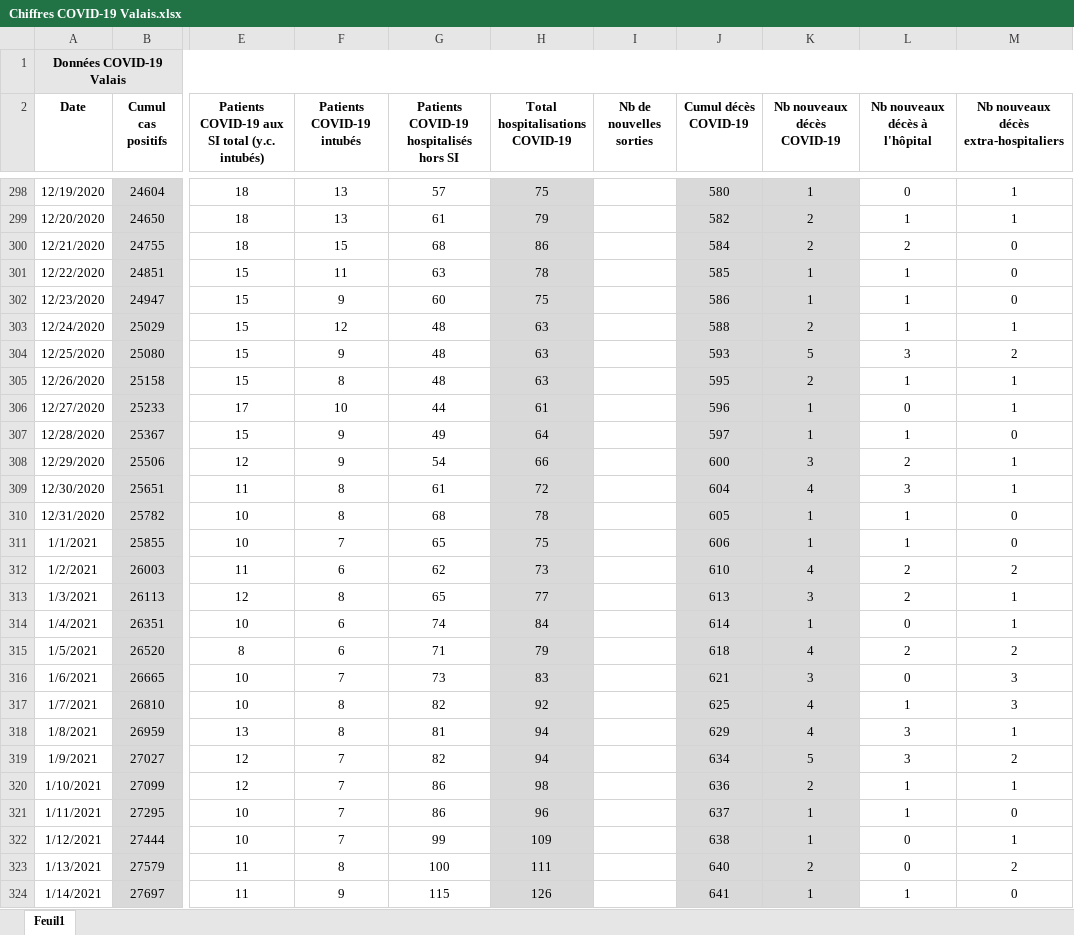
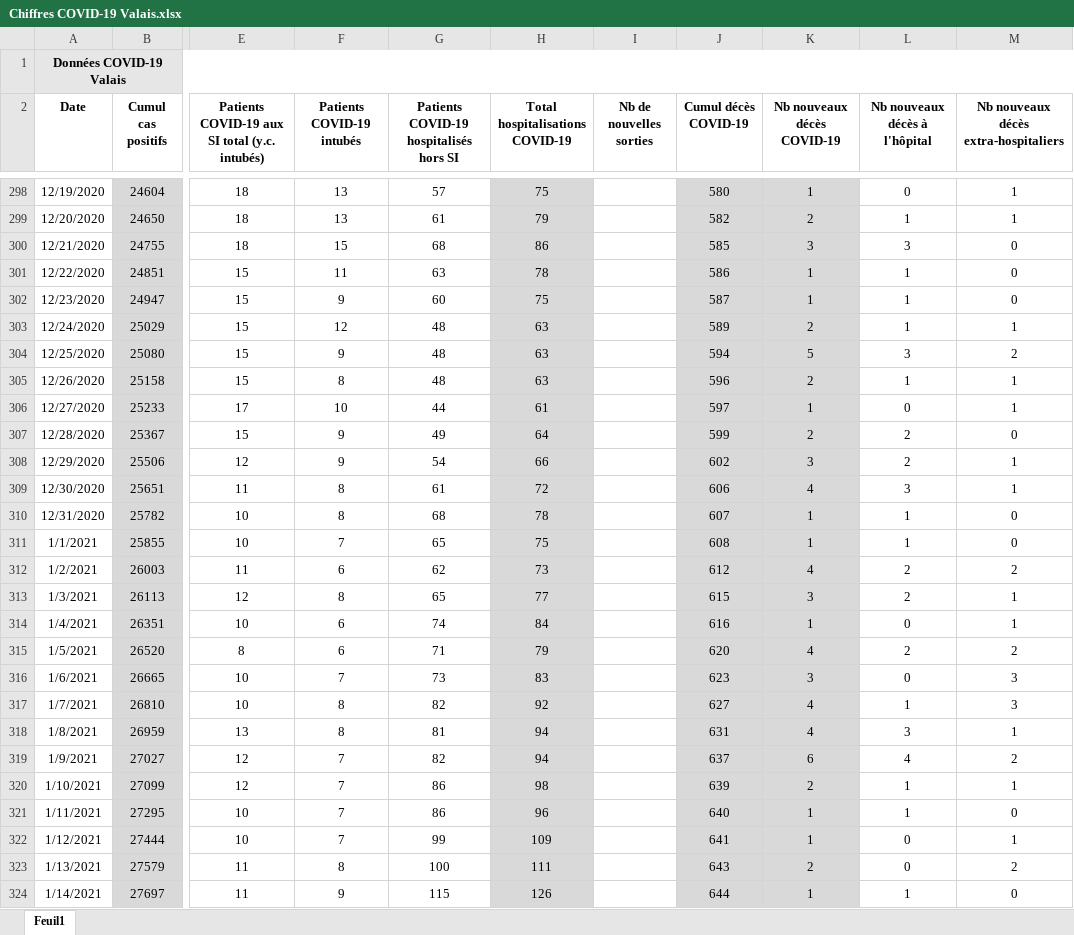
Before and after one commit to statistikZH/covid19_drop, an Excel workbook: Chiffres COVID-19 Valais.xlsx, sheet Feuil1, drawn as a sheet; only a part is shown, gaps mark what is left out; values as stored, in another font and other column widths than the file's, no borders; the diff covers the shown part only; the diff names each change by its address in the sheet, - before the commit and + after, or states it on an @@ line.

Commit message:
Add files via upload

```diff
--- a/Chiffres COVID-19 Valais.xlsx (sheet Feuil1)
+++ b/Chiffres COVID-19 Valais.xlsx (sheet Feuil1)
-J300 (Cumul décès COVID-19): 584
+J300 (Cumul décès COVID-19): 585
-K300 (Nb nouveaux décès COVID-19): 2
+K300 (Nb nouveaux décès COVID-19): 3
-L300 (Nb nouveaux décès à l'hôpital): 2
+L300 (Nb nouveaux décès à l'hôpital): 3
-J301 (Cumul décès COVID-19): 585
+J301 (Cumul décès COVID-19): 586
-J302 (Cumul décès COVID-19): 586
+J302 (Cumul décès COVID-19): 587
-J303 (Cumul décès COVID-19): 588
+J303 (Cumul décès COVID-19): 589
-J304 (Cumul décès COVID-19): 593
+J304 (Cumul décès COVID-19): 594
-J305 (Cumul décès COVID-19): 595
+J305 (Cumul décès COVID-19): 596
-J306 (Cumul décès COVID-19): 596
+J306 (Cumul décès COVID-19): 597
-J307 (Cumul décès COVID-19): 597
+J307 (Cumul décès COVID-19): 599
-K307 (Nb nouveaux décès COVID-19): 1
+K307 (Nb nouveaux décès COVID-19): 2
-L307 (Nb nouveaux décès à l'hôpital): 1
+L307 (Nb nouveaux décès à l'hôpital): 2
-J308 (Cumul décès COVID-19): 600
+J308 (Cumul décès COVID-19): 602
-J309 (Cumul décès COVID-19): 604
+J309 (Cumul décès COVID-19): 606
-J310 (Cumul décès COVID-19): 605
+J310 (Cumul décès COVID-19): 607
-J311 (Cumul décès COVID-19): 606
+J311 (Cumul décès COVID-19): 608
-J312 (Cumul décès COVID-19): 610
+J312 (Cumul décès COVID-19): 612
-J313 (Cumul décès COVID-19): 613
+J313 (Cumul décès COVID-19): 615
-J314 (Cumul décès COVID-19): 614
+J314 (Cumul décès COVID-19): 616
-J315 (Cumul décès COVID-19): 618
+J315 (Cumul décès COVID-19): 620
-J316 (Cumul décès COVID-19): 621
+J316 (Cumul décès COVID-19): 623
-J317 (Cumul décès COVID-19): 625
+J317 (Cumul décès COVID-19): 627
-J318 (Cumul décès COVID-19): 629
+J318 (Cumul décès COVID-19): 631
-J319 (Cumul décès COVID-19): 634
+J319 (Cumul décès COVID-19): 637
-K319 (Nb nouveaux décès COVID-19): 5
+K319 (Nb nouveaux décès COVID-19): 6
-L319 (Nb nouveaux décès à l'hôpital): 3
+L319 (Nb nouveaux décès à l'hôpital): 4
-J320 (Cumul décès COVID-19): 636
+J320 (Cumul décès COVID-19): 639
-J321 (Cumul décès COVID-19): 637
+J321 (Cumul décès COVID-19): 640
-J322 (Cumul décès COVID-19): 638
+J322 (Cumul décès COVID-19): 641
-J323 (Cumul décès COVID-19): 640
+J323 (Cumul décès COVID-19): 643
-J324 (Cumul décès COVID-19): 641
+J324 (Cumul décès COVID-19): 644
```
Also changed, not shown: 48 edited cells elsewhere in this sheet.
